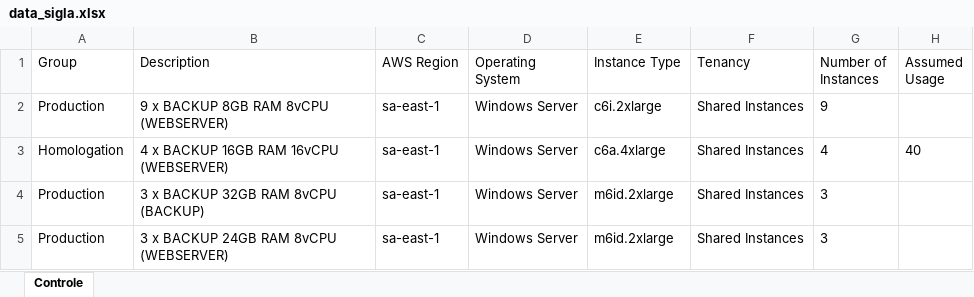
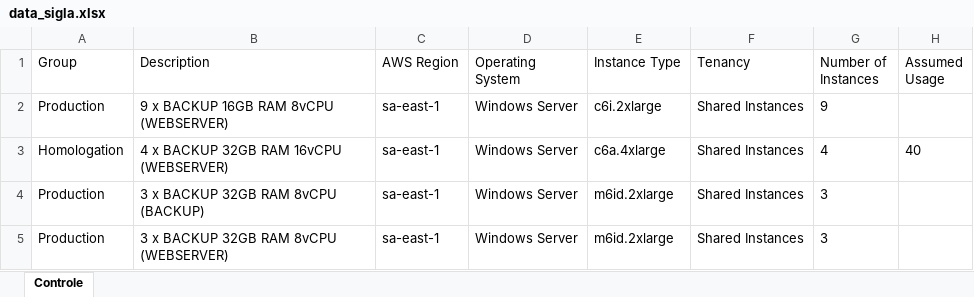
Before and after one commit to mrk-qa/aws-script-calculadora, an Excel workbook: data/processing/data_sigla.xlsx, sheet Controle, drawn as a sheet; only a part is shown; values as stored, in another font and other column widths than the file's, no borders; the diff names each change by its address in the sheet, - before the commit and + after, or states it on an @@ line.

```diff
--- a/data/processing/data_sigla.xlsx (sheet Controle)
+++ b/data/processing/data_sigla.xlsx (sheet Controle)
-B2 (Description): 9 x BACKUP 8GB RAM 8vCPU (WEBSERVER)
+B2 (Description): 9 x BACKUP 16GB RAM 8vCPU (WEBSERVER)
-B3 (Description): 4 x BACKUP 16GB RAM 16vCPU (WEBSERVER)
+B3 (Description): 4 x BACKUP 32GB RAM 16vCPU (WEBSERVER)
-B5 (Description): 3 x BACKUP 24GB RAM 8vCPU (WEBSERVER)
+B5 (Description): 3 x BACKUP 32GB RAM 8vCPU (WEBSERVER)
```
Also changed, not shown: siglas/A4_AWS.xlsx, siglas/VMware_portfolio.xlsx, 2 other files.
